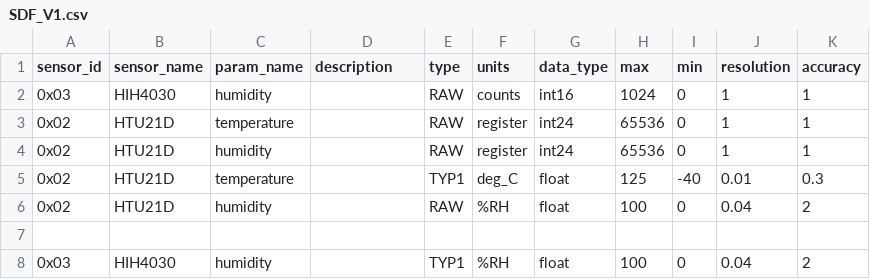
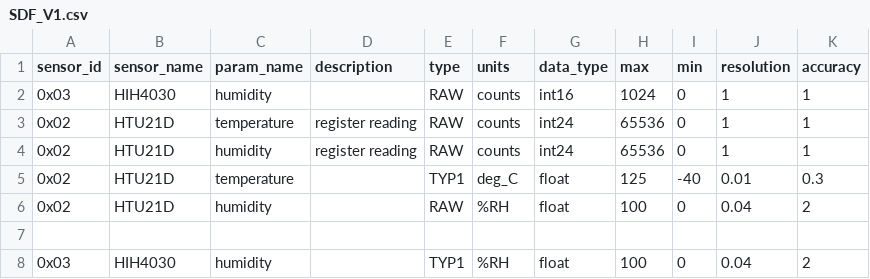
Before and after one commit to waggle-sensor/sensors, a CSV file: SDF_V1.csv, drawn as a sheet.

Commit message:
Update SDF_V1.csv

```diff
--- a/SDF_V1.csv
+++ b/SDF_V1.csv
@@ -2,4 +2,4 @@ sensor_id, sensor_name, param_name, description, type, units, data_type, max, mi
 0x03,HIH4030,humidity,,RAW,counts,int16,1024,0,1,1
-0x02,HTU21D,temperature,,RAW,register,int24,65536,0,1,1
-0x02,HTU21D,humidity,,RAW,register,int24,65536,0,1,1
+0x02,HTU21D,temperature,register reading,RAW,counts,int24,65536,0,1,1
+0x02,HTU21D,humidity,register reading,RAW,counts,int24,65536,0,1,1
 0x02,HTU21D,temperature,,TYP1,deg_C,float,125,-40,0.01,0.3
```
